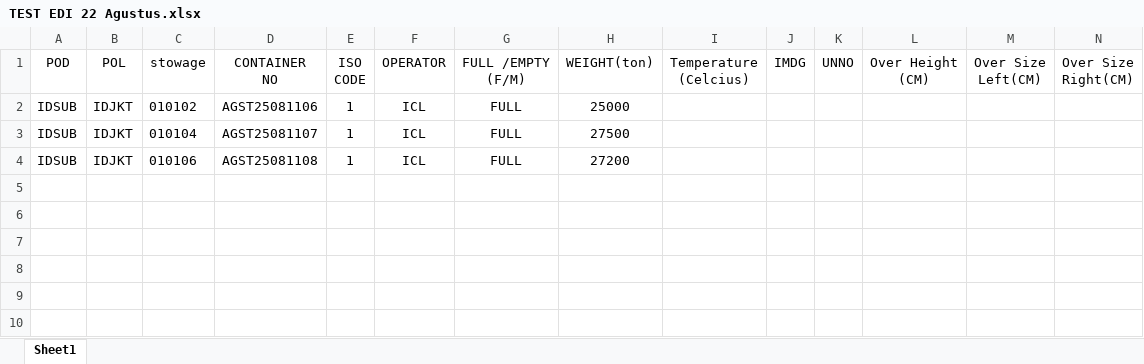
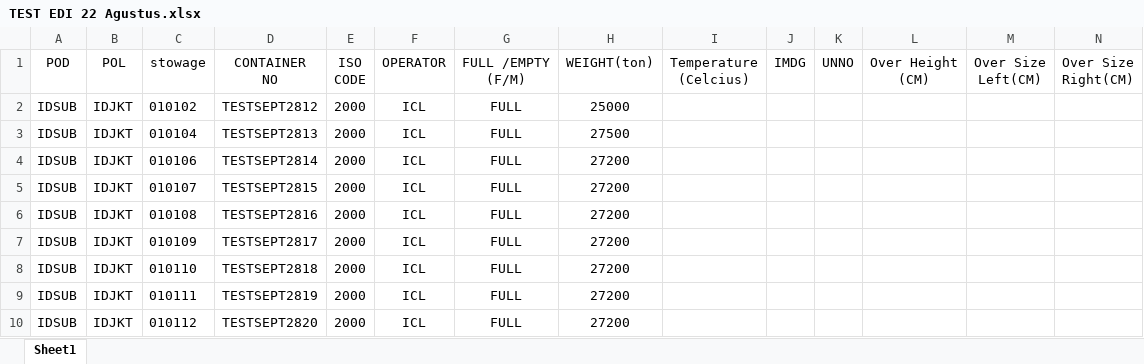
Before and after one commit to Senthotwibisono/tos, an Excel workbook: public/BapleiXCL/TEST EDI 22 Agustus.xlsx, sheet Sheet1, drawn as a sheet; only a part is shown; values as stored, in another font and other column widths than the file's, no borders; conditional formats not drawn; rows hold the shown columns only; the diff names each change by its address in the sheet, - before the commit and + after, or states it on an @@ line.

```diff
--- a/public/BapleiXCL/TEST EDI 22 Agustus.xlsx (sheet Sheet1)
+++ b/public/BapleiXCL/TEST EDI 22 Agustus.xlsx (sheet Sheet1)
-D2 (CONTAINER NO): AGST25081106
+D2 (CONTAINER NO): TESTSEPT2812
-E2:E4 (ISO CODE): 1
+E2:E4 (ISO CODE): 2000
-D3 (CONTAINER NO): AGST25081107
+D3 (CONTAINER NO): TESTSEPT2813
-D4 (CONTAINER NO): AGST25081108
+D4 (CONTAINER NO): TESTSEPT2814
+row 5: IDSUB | IDJKT | 010107 | TESTSEPT2815 | 2000 | ICL | FULL | 27200
+row 6: IDSUB | IDJKT | 010108 | TESTSEPT2816 | 2000 | ICL | FULL | 27200
+row 7: IDSUB | IDJKT | 010109 | TESTSEPT2817 | 2000 | ICL | FULL | 27200
+row 8: IDSUB | IDJKT | 010110 | TESTSEPT2818 | 2000 | ICL | FULL | 27200
+row 9: IDSUB | IDJKT | 010111 | TESTSEPT2819 | 2000 | ICL | FULL | 27200
+row 10: IDSUB | IDJKT | 010112 | TESTSEPT2820 | 2000 | ICL | FULL | 27200
```
Also changed, not shown: 23 other files.
